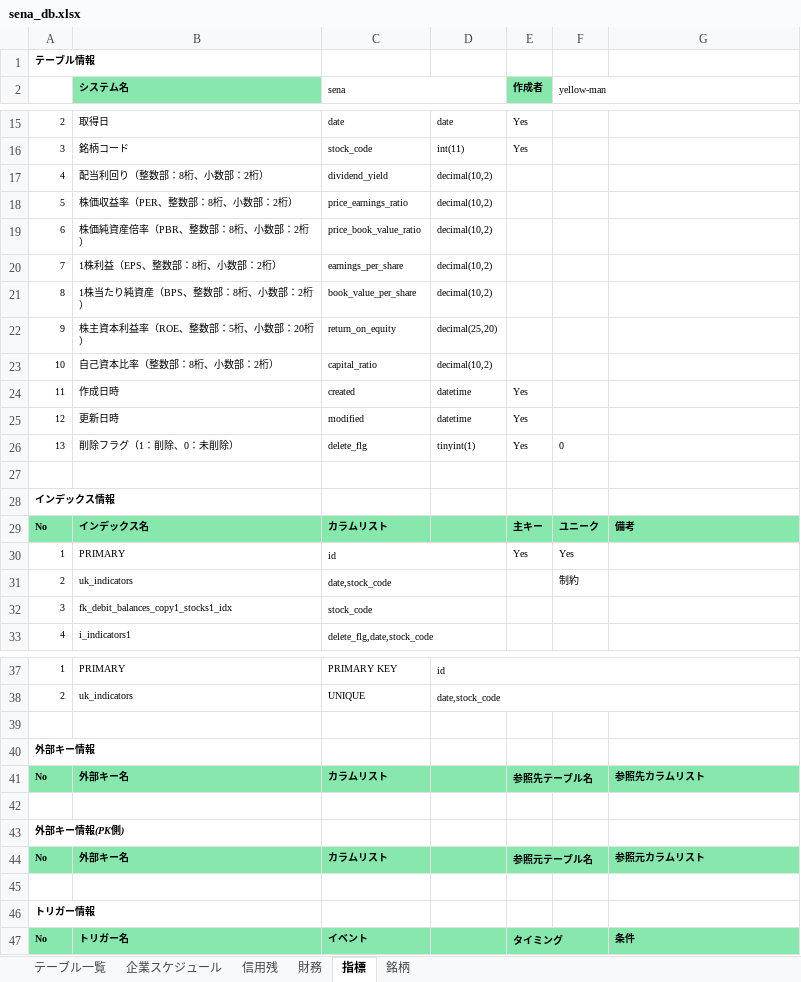
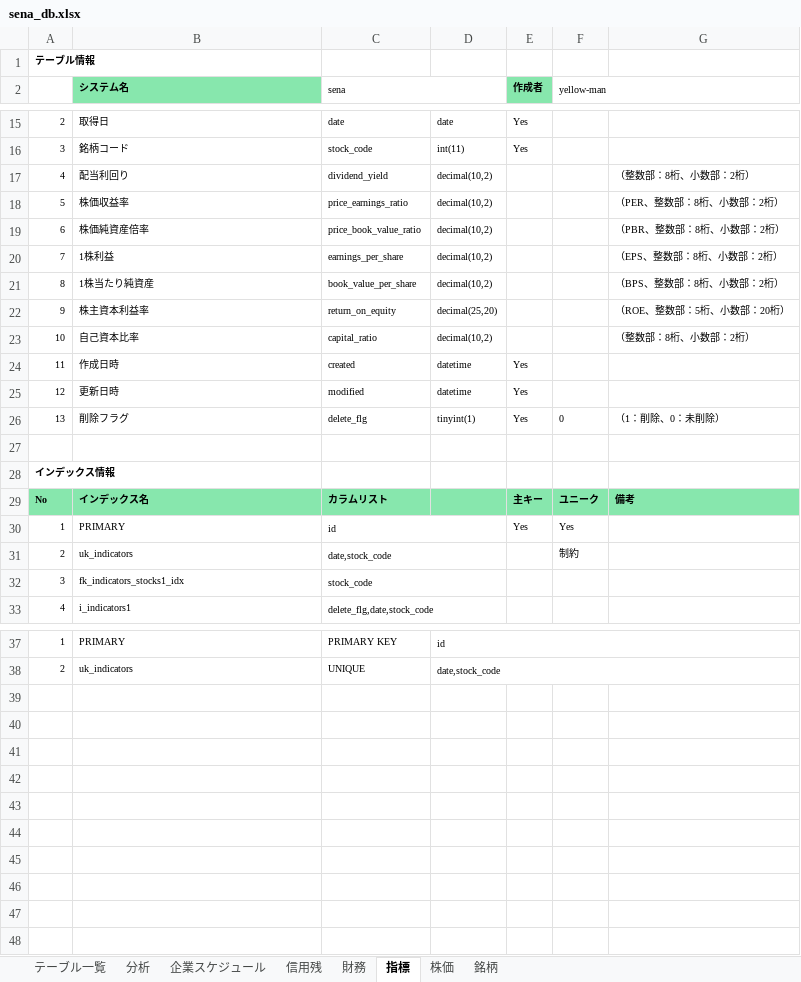
Before and after one commit to yellow-man/sena-doc, an Excel workbook: sql/sena_db.xlsx, sheet 指標, drawn as a sheet; only a part is shown, gaps mark what is left out; values as stored, in another font and other column widths than the file's, no borders; the diff covers the shown part only; the diff names each change by its address in the sheet, - before the commit and + after, or states it on an @@ line.

```diff
--- a/sql/sena_db.xlsx (sheet 指標)
+++ b/sql/sena_db.xlsx (sheet 指標)
+sheet tab: 分析
+sheet tab: 株価
-B17 (システム名): 配当利回り（整数部：8桁、小数部：2桁）
+B17 (システム名): 配当利回り
-G17: (empty)
+G17: （整数部：8桁、小数部：2桁）
-B18 (システム名): 株価収益率（PER、整数部：8桁、小数部：2桁）
+B18 (システム名): 株価収益率
-G18: (empty)
+G18: （PER、整数部：8桁、小数部：2桁）
-B19 (システム名): 株価純資産倍率（PBR、整数部：8桁、小数部：2桁）
+B19 (システム名): 株価純資産倍率
-G19: (empty)
+G19: （PBR、整数部：8桁、小数部：2桁）
-B20 (システム名): 1株利益（EPS、整数部：8桁、小数部：2桁）
+B20 (システム名): 1株利益
-G20: (empty)
+G20: （EPS、整数部：8桁、小数部：2桁）
-B21 (システム名): 1株当たり純資産（BPS、整数部：8桁、小数部：2桁）
+B21 (システム名): 1株当たり純資産
-G21: (empty)
+G21: （BPS、整数部：8桁、小数部：2桁）
-B22 (システム名): 株主資本利益率（ROE、整数部：5桁、小数部：20桁）
+B22 (システム名): 株主資本利益率
-G22: (empty)
+G22: （ROE、整数部：5桁、小数部：20桁）
-B23 (システム名): 自己資本比率（整数部：8桁、小数部：2桁）
+B23 (システム名): 自己資本比率
-G23: (empty)
+G23: （整数部：8桁、小数部：2桁）
-B26 (システム名): 削除フラグ（1：削除、0：未削除）
+B26 (システム名): 削除フラグ
-G26: (empty)
+G26: （1：削除、0：未削除）
-B32 (システム名): fk_debit_balances_copy1_stocks1_idx
+B32 (システム名): fk_indicators_stocks1_idx
-row 39: (empty)
-row 40: 外部キー情報
-row 41: No | 外部キー名 | カラムリスト |  | 参照先テーブル名 |  | 参照先カラムリスト
-row 42: (empty)
-row 43: 外部キー情報(PK側)
-row 44: No | 外部キー名 | カラムリスト |  | 参照元テーブル名 |  | 参照元カラムリスト
-row 45: (empty)
-row 46: トリガー情報
-row 47: No | トリガー名 | イベント |  | タイミング |  | 条件
```
Also changed, not shown: 3 edited cells elsewhere in this sheet, sheet 財務, sheet 企業スケジュール, sheet 信用残, sheet 銘柄, sheet テーブル一覧.
